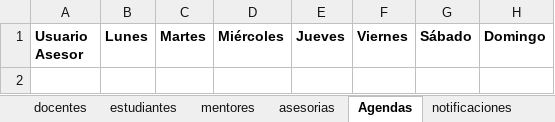
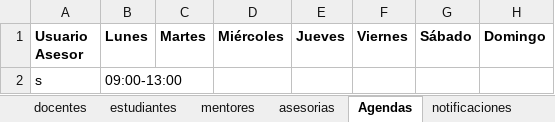
Before and after one commit to sebasx200/PPI_ConexionU, an Excel workbook: src/main/resources/datos/registros.xlsx, sheet Agendas, drawn as a sheet; values as stored, in another font and other column widths than the file's, no borders; the diff names each change by its address in the sheet, - before the commit and + after, or states it on an @@ line.

Commit message:
se arregla la manera en que se guardan las agendas disponibles desde el perfil de docente y mentor

```diff
--- a/src/main/resources/datos/registros.xlsx (sheet Agendas)
+++ b/src/main/resources/datos/registros.xlsx (sheet Agendas)
+row 2: s | 09:00-13:00
```
Also changed, not shown: sheet estudiantes, sheet asesorias, 1 other file.
